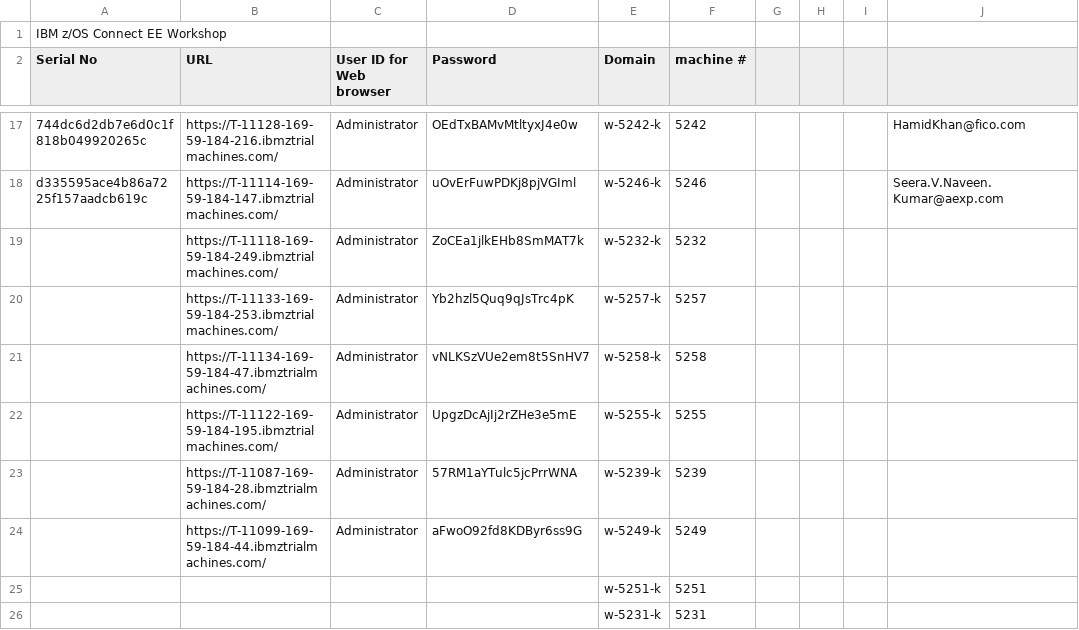
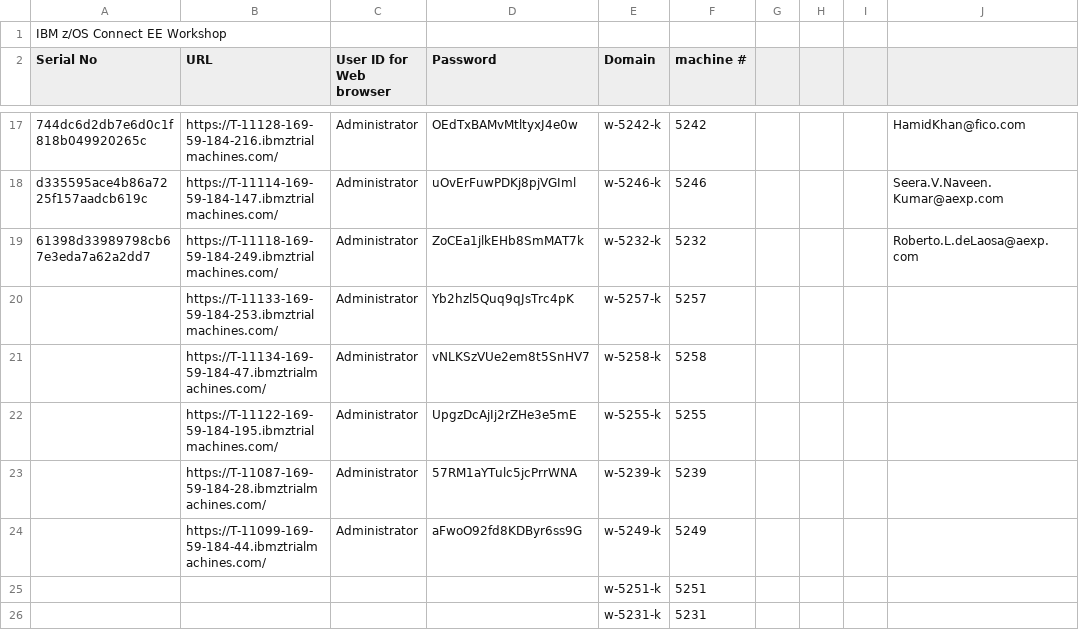
Before and after one commit to emitchj/WSC-zVA-Registation, a CSV file: labs.csv, drawn as a sheet; only a part is shown, gaps mark what is left out; the diff names each change by its address in the sheet, - before the commit and + after, or states it on an @@ line.

Commit message:
Add files via upload

```diff
--- a/labs.csv
+++ b/labs.csv
-A19 (Serial No): (empty)
+A19 (Serial No): 61398d33989798cb67e3eda7a62a2dd7
-J19: (empty)
+J19: Roberto.L.deLaosa@aexp.com
```
